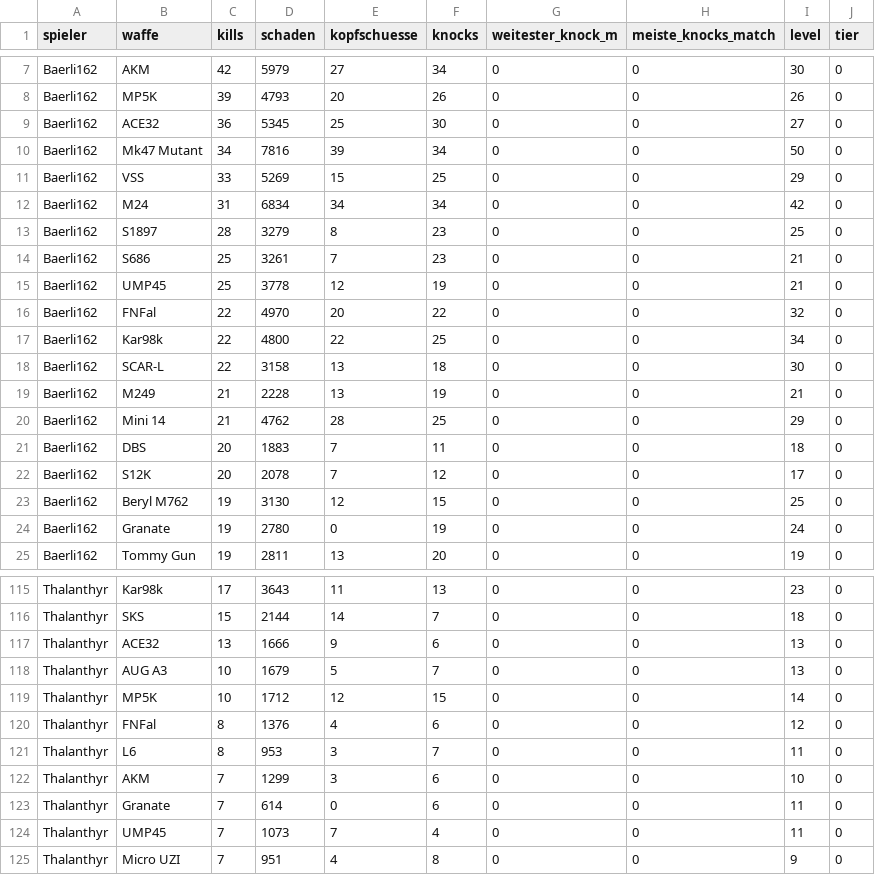
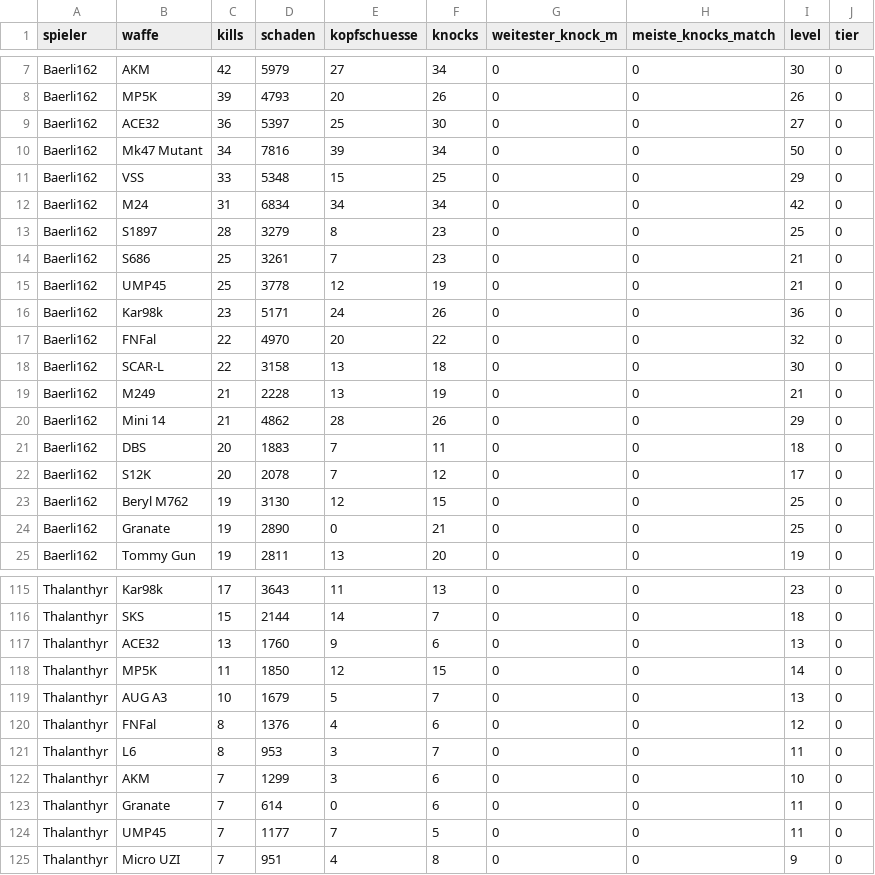
Before and after one commit to realembo88/S-404, a CSV file: weapons.csv, drawn as a sheet; only a part is shown, gaps mark what is left out; the diff covers the shown part only.

```diff
--- a/weapons.csv
+++ b/weapons.csv
@@ -8,5 +8,5 @@ Baerli162;AKM;42;5979;27;34;0;0;30;0
 Baerli162;MP5K;39;4793;20;26;0;0;26;0
-Baerli162;ACE32;36;5345;25;30;0;0;27;0
+Baerli162;ACE32;36;5397;25;30;0;0;27;0
 Baerli162;Mk47 Mutant;34;7816;39;34;0;0;50;0
-Baerli162;VSS;33;5269;15;25;0;0;29;0
+Baerli162;VSS;33;5348;15;25;0;0;29;0
 Baerli162;M24;31;6834;34;34;0;0;42;0
@@ -15,7 +15,7 @@ Baerli162;S686;25;3261;7;23;0;0;21;0
 Baerli162;UMP45;25;3778;12;19;0;0;21;0
+Baerli162;Kar98k;23;5171;24;26;0;0;36;0
 Baerli162;FNFal;22;4970;20;22;0;0;32;0
-Baerli162;Kar98k;22;4800;22;25;0;0;34;0
 Baerli162;SCAR-L;22;3158;13;18;0;0;30;0
 Baerli162;M249;21;2228;13;19;0;0;21;0
-Baerli162;Mini 14;21;4762;28;25;0;0;29;0
+Baerli162;Mini 14;21;4862;28;26;0;0;29;0
 Baerli162;DBS;20;1883;7;11;0;0;18;0
@@ -23,3 +23,3 @@ Baerli162;S12K;20;2078;7;12;0;0;17;0
 Baerli162;Beryl M762;19;3130;12;15;0;0;25;0
-Baerli162;Granate;19;2780;0;19;0;0;24;0
+Baerli162;Granate;19;2890;0;21;0;0;25;0
 Baerli162;Tommy Gun;19;2811;13;20;0;0;19;0
@@ -116,5 +116,5 @@ Thalanthyr;Kar98k;17;3643;11;13;0;0;23;0
 Thalanthyr;SKS;15;2144;14;7;0;0;18;0
-Thalanthyr;ACE32;13;1666;9;6;0;0;13;0
+Thalanthyr;ACE32;13;1760;9;6;0;0;13;0
+Thalanthyr;MP5K;11;1850;12;15;0;0;14;0
 Thalanthyr;AUG A3;10;1679;5;7;0;0;13;0
-Thalanthyr;MP5K;10;1712;12;15;0;0;14;0
 Thalanthyr;FNFal;8;1376;4;6;0;0;12;0
@@ -123,3 +123,3 @@ Thalanthyr;AKM;7;1299;3;6;0;0;10;0
 Thalanthyr;Granate;7;614;0;6;0;0;11;0
-Thalanthyr;UMP45;7;1073;7;4;0;0;11;0
+Thalanthyr;UMP45;7;1177;7;5;0;0;11;0
 Thalanthyr;Micro UZI;7;951;4;8;0;0;9;0
```
Also changed, not shown: 1 added row, 1 removed row and 32 edited cells elsewhere in this file, pubg_matches.csv, 1 other file.
